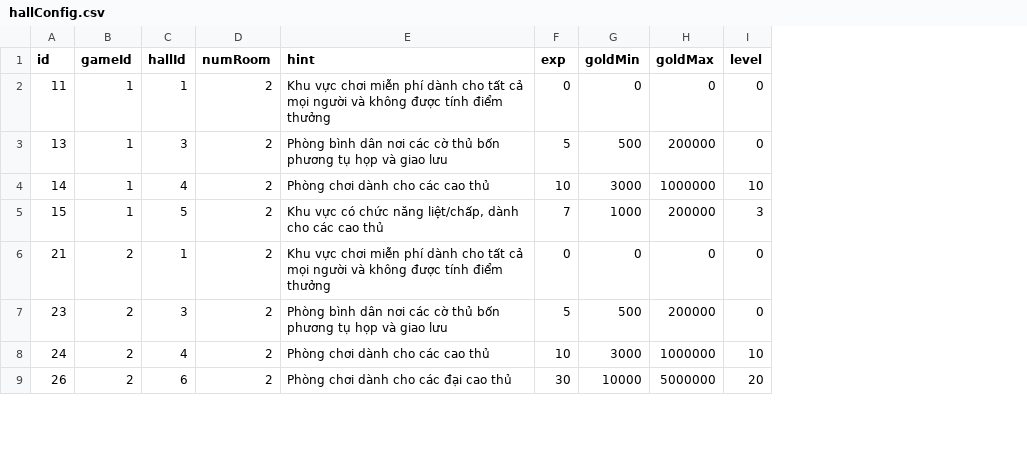
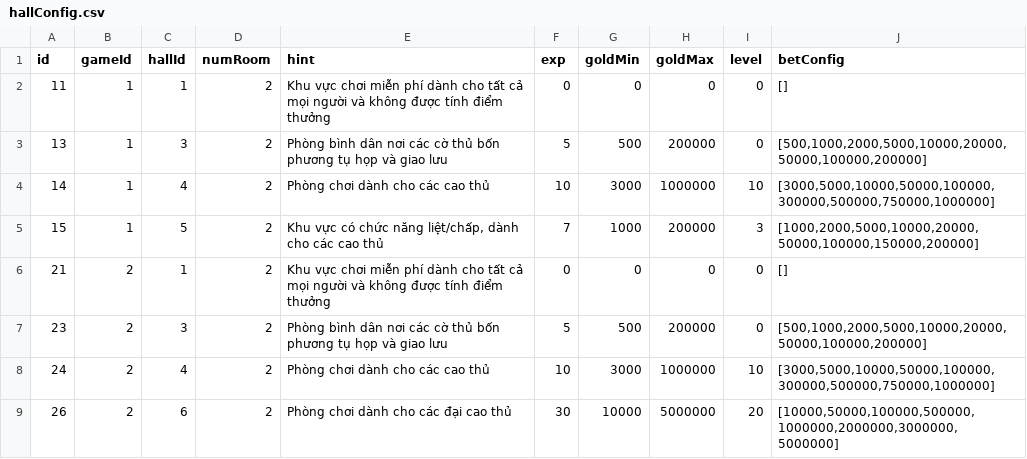
Before and after one commit to vietanha34/pomelo-test, a CSV file: game-server/config/csv/hallConfig.csv, drawn as a sheet; only a part is shown; the diff names each change by its address in the sheet, - before the commit and + after, or states it on an @@ line.

```diff
--- a/game-server/config/csv/hallConfig.csv
+++ b/game-server/config/csv/hallConfig.csv
+column J (betConfig), rows 2-9: [] | [500,1000,2000,5000,10000,20000,50000,100000,200000] | [3000,5000,10000,50000,100000,300000,500000,750000,1000000] | [1000,2000,5000,10000,20000,50000,100000,150000,200000] | [] | [500,1000,2000,5000,10000,20000,50000,100000,200000] | [3000,5000,10000,50000,100000,300000,500000,750000,1000000] | [10000,50000,100000,500000,1000000,2000000,3000000,5000000]
```
Also changed, not shown: 5 other files.
